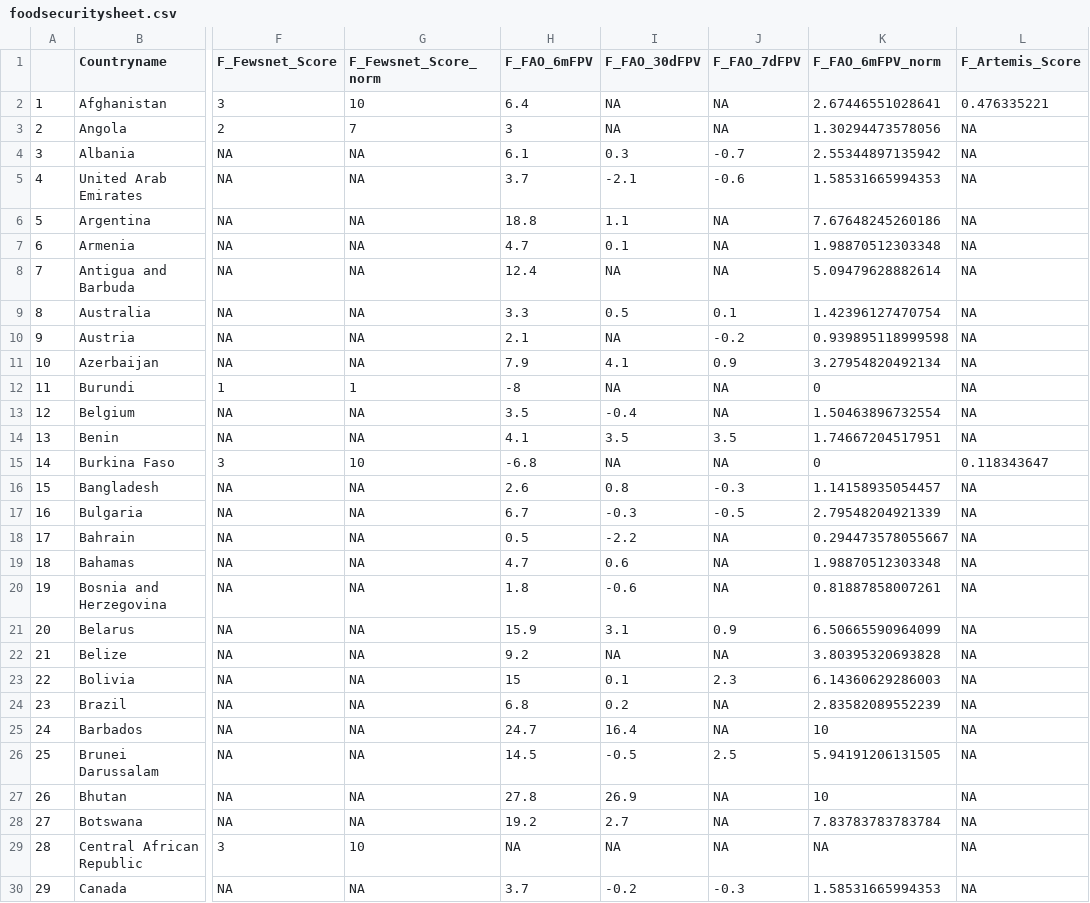
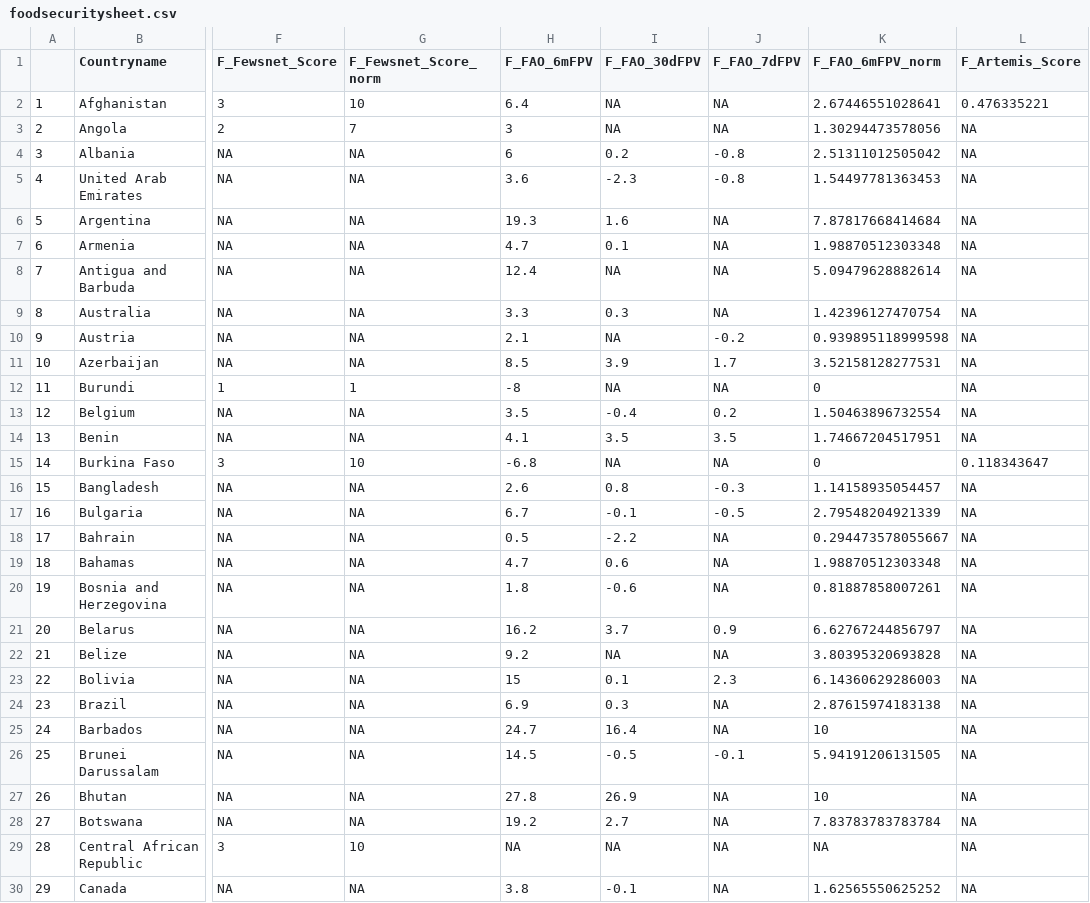
Before and after one commit to ljonestz/compoundriskdata, a CSV file: Risk_sheets/foodsecuritysheet.csv, drawn as a sheet; only a part is shown, gaps mark what is left out; the diff covers the shown part only; the diff names each change by its address in the sheet, - before the commit and + after, or states it on an @@ line.

```diff
--- a/Risk_sheets/foodsecuritysheet.csv
+++ b/Risk_sheets/foodsecuritysheet.csv
-H4 (F_FAO_6mFPV): 6.1
+H4 (F_FAO_6mFPV): 6
-I4 (F_FAO_30dFPV): 0.3
+I4 (F_FAO_30dFPV): 0.2
-J4 (F_FAO_7dFPV): -0.7
+J4 (F_FAO_7dFPV): -0.8
-K4 (F_FAO_6mFPV_norm): 2.55344897135942
+K4 (F_FAO_6mFPV_norm): 2.51311012505042
-H5 (F_FAO_6mFPV): 3.7
+H5 (F_FAO_6mFPV): 3.6
-I5 (F_FAO_30dFPV): -2.1
+I5 (F_FAO_30dFPV): -2.3
-J5 (F_FAO_7dFPV): -0.6
+J5 (F_FAO_7dFPV): -0.8
-K5 (F_FAO_6mFPV_norm): 1.58531665994353
+K5 (F_FAO_6mFPV_norm): 1.54497781363453
-H6 (F_FAO_6mFPV): 18.8
+H6 (F_FAO_6mFPV): 19.3
-I6 (F_FAO_30dFPV): 1.1
+I6 (F_FAO_30dFPV): 1.6
-K6 (F_FAO_6mFPV_norm): 7.67648245260186
+K6 (F_FAO_6mFPV_norm): 7.87817668414684
-I9 (F_FAO_30dFPV): 0.5
+I9 (F_FAO_30dFPV): 0.3
-J9 (F_FAO_7dFPV): 0.1
+J9 (F_FAO_7dFPV): NA
-H11 (F_FAO_6mFPV): 7.9
+H11 (F_FAO_6mFPV): 8.5
-I11 (F_FAO_30dFPV): 4.1
+I11 (F_FAO_30dFPV): 3.9
-J11 (F_FAO_7dFPV): 0.9
+J11 (F_FAO_7dFPV): 1.7
-K11 (F_FAO_6mFPV_norm): 3.27954820492134
+K11 (F_FAO_6mFPV_norm): 3.52158128277531
-J13 (F_FAO_7dFPV): NA
+J13 (F_FAO_7dFPV): 0.2
-I17 (F_FAO_30dFPV): -0.3
+I17 (F_FAO_30dFPV): -0.1
-H21 (F_FAO_6mFPV): 15.9
+H21 (F_FAO_6mFPV): 16.2
-I21 (F_FAO_30dFPV): 3.1
+I21 (F_FAO_30dFPV): 3.7
-K21 (F_FAO_6mFPV_norm): 6.50665590964099
+K21 (F_FAO_6mFPV_norm): 6.62767244856797
-H24 (F_FAO_6mFPV): 6.8
+H24 (F_FAO_6mFPV): 6.9
-I24 (F_FAO_30dFPV): 0.2
+I24 (F_FAO_30dFPV): 0.3
-K24 (F_FAO_6mFPV_norm): 2.83582089552239
+K24 (F_FAO_6mFPV_norm): 2.87615974183138
-J26 (F_FAO_7dFPV): 2.5
+J26 (F_FAO_7dFPV): -0.1
-H30 (F_FAO_6mFPV): 3.7
+H30 (F_FAO_6mFPV): 3.8
-I30 (F_FAO_30dFPV): -0.2
+I30 (F_FAO_30dFPV): -0.1
-J30 (F_FAO_7dFPV): -0.3
+J30 (F_FAO_7dFPV): NA
-K30 (F_FAO_6mFPV_norm): 1.58531665994353
+K30 (F_FAO_6mFPV_norm): 1.62565550625252
```
Also changed, not shown: 120 edited cells elsewhere in this file, Indicator_dataset/gdaclistnormalised.csv, Risk_sheets/Global_compound_risk_database.csv, 22 other files.
